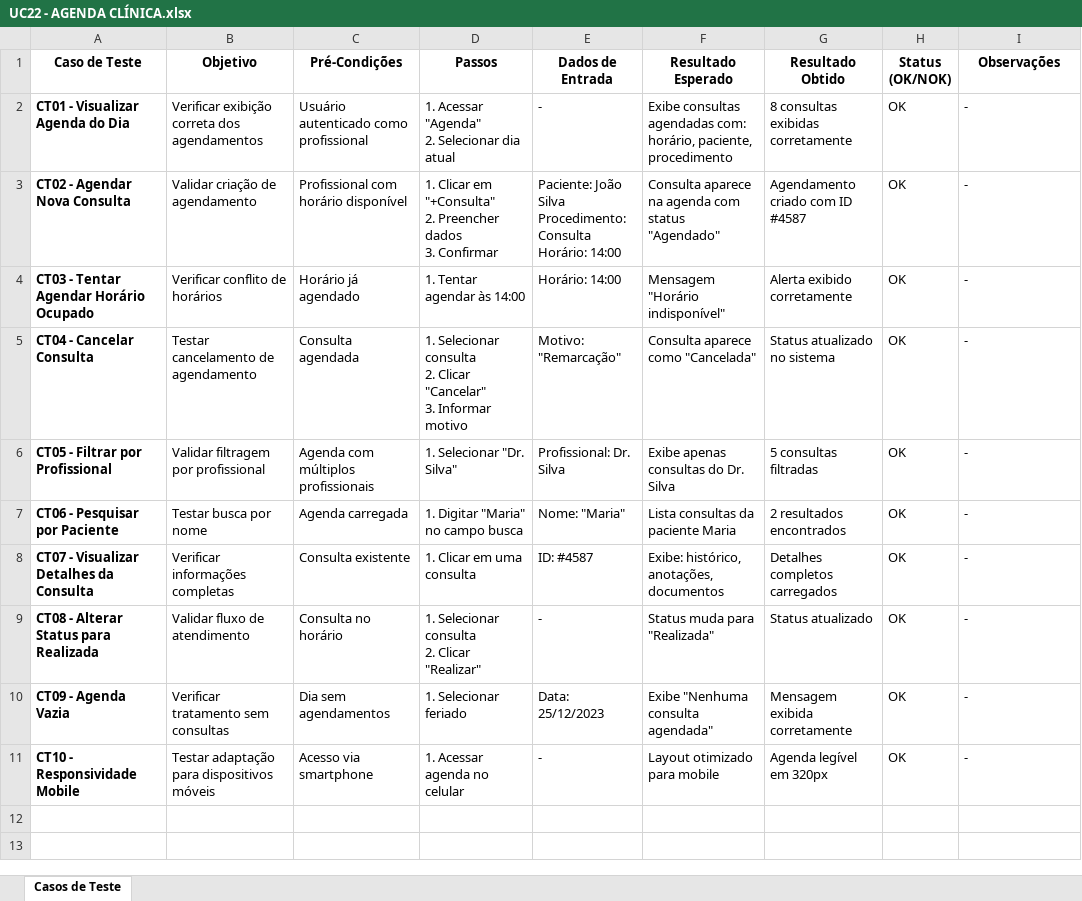
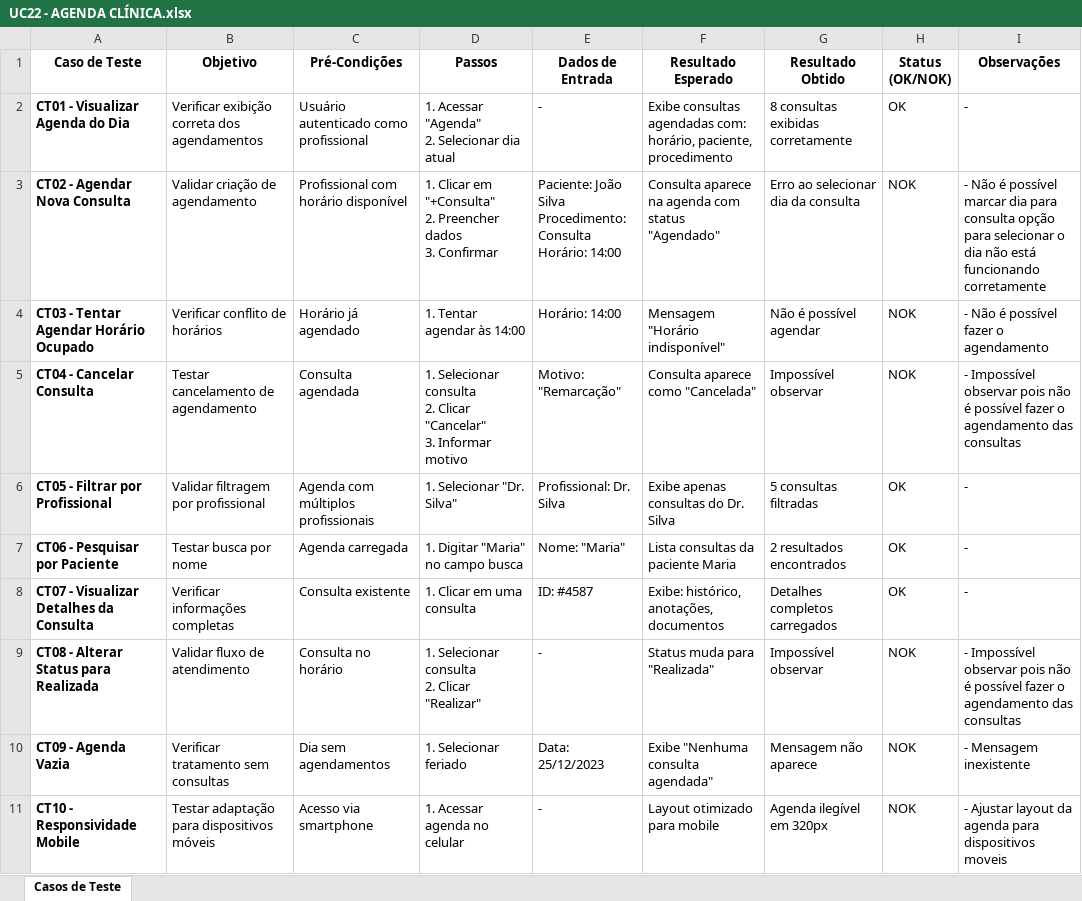
Before and after one commit to mateusvieiraifce/plataformainclua, an Excel workbook: documentação/Testes/Caso de Teste/UC22 - AGENDA CLÍNICA.xlsx, sheet Casos de Teste, drawn as a sheet; values as stored, in another font and other column widths than the file's, no borders; the diff names each change by its address in the sheet, - before the commit and + after, or states it on an @@ line.

Commit message:
Subindo casos de teste

```diff
--- a/documentação/Testes/Caso de Teste/UC22 - AGENDA CLÍNICA.xlsx (sheet Casos de Teste)
+++ b/documentação/Testes/Caso de Teste/UC22 - AGENDA CLÍNICA.xlsx (sheet Casos de Teste)
-G3 (Resultado Obtido): Agendamento criado com ID #4587
+G3 (Resultado Obtido): Erro ao selecionar dia da consulta
-H3:H5 (Status (OK/NOK)): OK
+H3:H5 (Status (OK/NOK)): NOK
-I3 (Observações): -
+I3 (Observações): - Não é possível marcar dia para consulta opção para selecionar o dia não está funcionando corretamente
-G4 (Resultado Obtido): Alerta exibido corretamente
+G4 (Resultado Obtido): Não é possível agendar
-I4 (Observações): -
+I4 (Observações): - Não é possível fazer o agendamento
-G5 (Resultado Obtido): Status atualizado no sistema
+G5 (Resultado Obtido): Impossível observar
-I5 (Observações): -
+I5 (Observações): - Impossível observar pois não é possível fazer o agendamento das consultas
-G9 (Resultado Obtido): Status atualizado
+G9 (Resultado Obtido): Impossível observar
-H9:H11 (Status (OK/NOK)): OK
+H9:H11 (Status (OK/NOK)): NOK
-I9 (Observações): -
+I9 (Observações): - Impossível observar pois não é possível fazer o agendamento das consultas
-G10 (Resultado Obtido): Mensagem exibida corretamente
+G10 (Resultado Obtido): Mensagem não aparece
-I10 (Observações): -
+I10 (Observações): - Mensagem inexistente
-G11 (Resultado Obtido): Agenda legível em 320px
+G11 (Resultado Obtido): Agenda ilegível em 320px
-I11 (Observações): -
+I11 (Observações): - Ajustar layout da agenda para dispositivos moveis
```
Also changed, not shown: documentação/Testes/Caso de Teste/UC10 - MANTER PERFIL.xlsx, documentação/Testes/Caso de Teste/UC26 - DISPONIBILIZAR CONSULTAS.xlsx, 3 other files.
